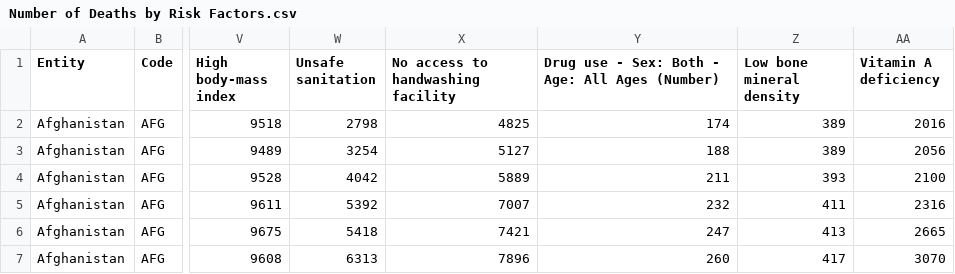
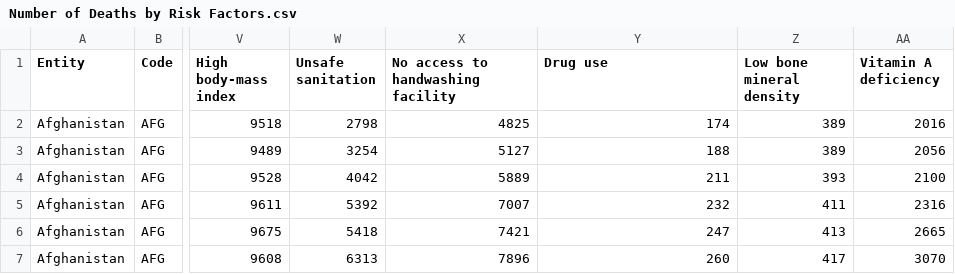
Before and after one commit to laurensampson/visualization-finalproject, a CSV file: Number of Deaths by Risk Factors.csv, drawn as a sheet; only a part is shown, gaps mark what is left out; the diff names each change by its address in the sheet, - before the commit and + after, or states it on an @@ line.

```diff
--- a/Number of Deaths by Risk Factors.csv
+++ b/Number of Deaths by Risk Factors.csv
-Y1: Drug use - Sex: Both - Age: All Ages (Number)
+Y1: Drug use
```
Also changed, not shown: 4 other files.
